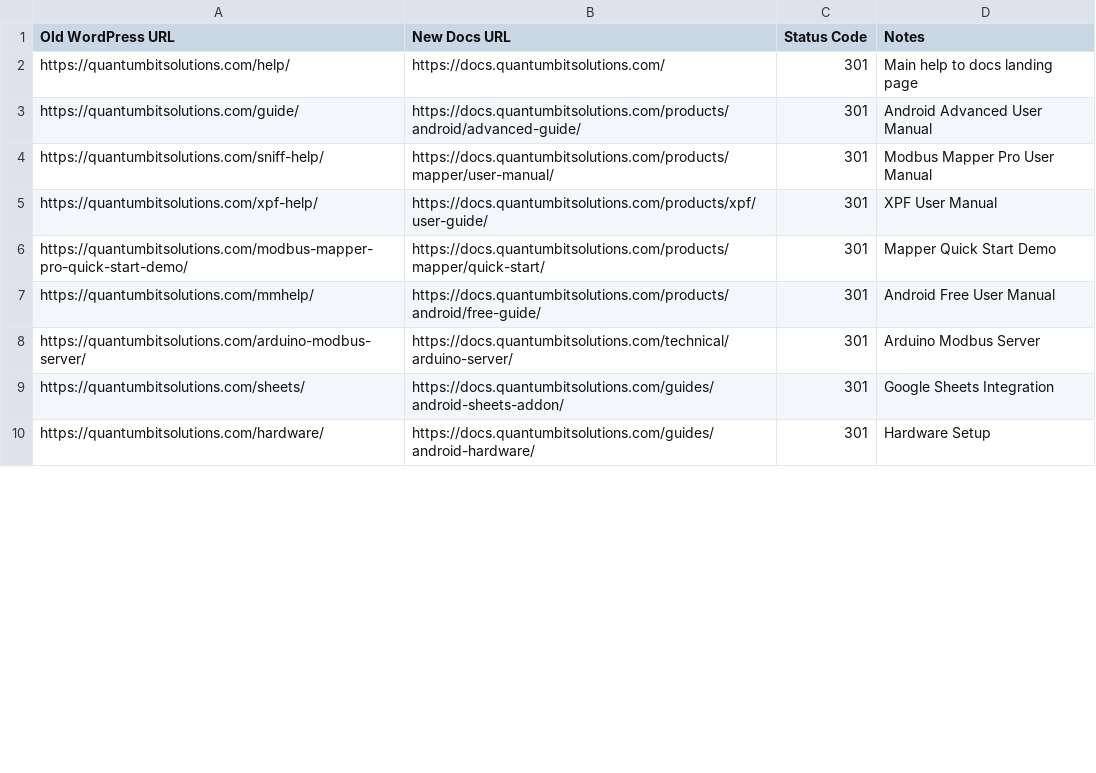
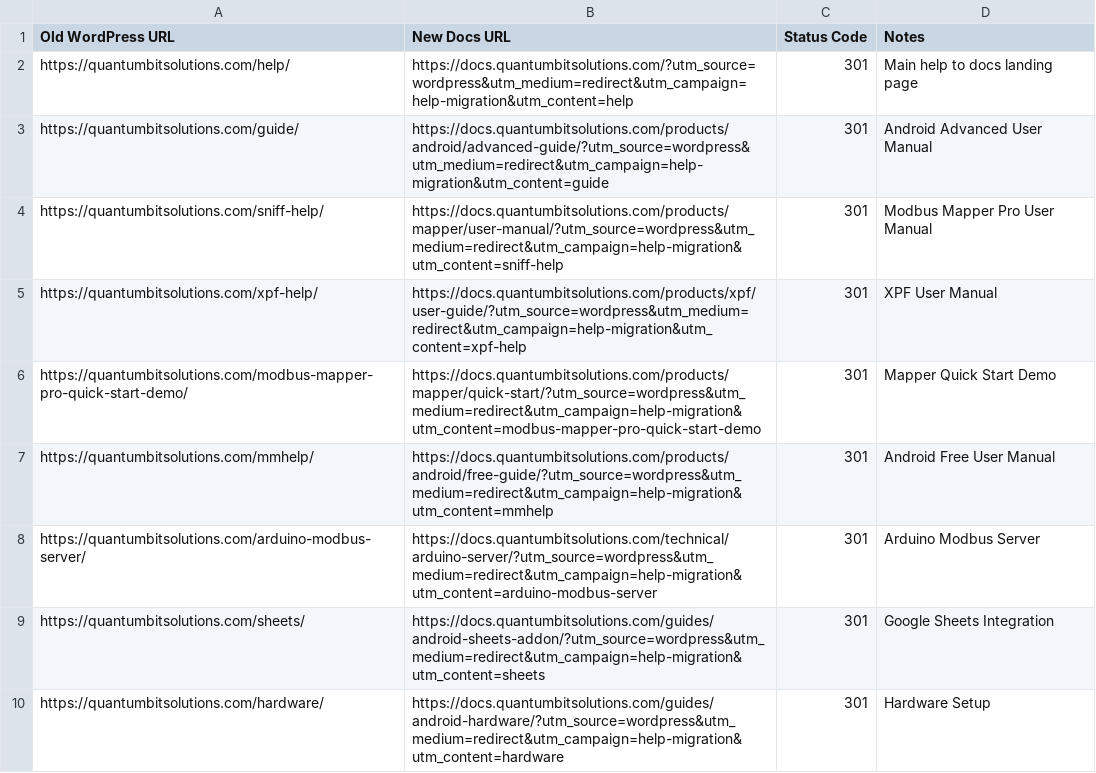
Before and after one commit to Modbus-Monitor/docs, a CSV file: redirect-mapping-template.csv, drawn as a sheet; only a part is shown; the diff covers the shown part only.

Commit message:
Analytics: add UTM to redirects, homepage Start Here, and GA4 guide

```diff
--- a/redirect-mapping-template.csv
+++ b/redirect-mapping-template.csv
@@ -1,10 +1,10 @@
 Old WordPress URL,New Docs URL,Status Code,Notes
-https://quantumbitsolutions.com/help/,https://docs.quantumbitsolutions.com/,301,Main help to docs landing page
-https://quantumbitsolutions.com/guide/,https://docs.quantumbitsolutions.com/products/android/advanced-guide/,301,Android Advanced User Manual
-https://quantumbitsolutions.com/sniff-help/,https://docs.quantumbitsolutions.com/products/mapper/user-manual/,301,Modbus Mapper Pro User Manual
-https://quantumbitsolutions.com/xpf-help/,https://docs.quantumbitsolutions.com/products/xpf/user-guide/,301,XPF User Manual
-https://quantumbitsolutions.com/modbus-mapper-pro-quick-start-demo/,https://docs.quantumbitsolutions.com/products/mapper/quick-start/,301,Mapper Quick Start Demo
-https://quantumbitsolutions.com/mmhelp/,https://docs.quantumbitsolutions.com/products/android/free-guide/,301,Android Free User Manual
-https://quantumbitsolutions.com/arduino-modbus-server/,https://docs.quantumbitsolutions.com/technical/arduino-server/,301,Arduino Modbus Server
-https://quantumbitsolutions.com/sheets/,https://docs.quantumbitsolutions.com/guides/android-sheets-addon/,301,Google Sheets Integration
-https://quantumbitsolutions.com/hardware/,https://docs.quantumbitsolutions.com/guides/android-hardware/,301,Hardware Setup
+https://quantumbitsolutions.com/help/,https://docs.quantumbitsolutions.com/?utm_source=wordpress&utm_medium=redirect&utm_campaign=help-migration&utm_content=help,301,Main help to docs landing page
+https://quantumbitsolutions.com/guide/,https://docs.quantumbitsolutions.com/products/android/advanced-guide/?utm_source=wordpress&utm_medium=redirect&utm_campaign=help-migration&utm_content=guide,301,Android Advanced User Manual
+https://quantumbitsolutions.com/sniff-help/,https://docs.quantumbitsolutions.com/products/mapper/user-manual/?utm_source=wordpress&utm_medium=redirect&utm_campaign=help-migration&utm_content=sniff-help,301,Modbus Mapper Pro User Manual
+https://quantumbitsolutions.com/xpf-help/,https://docs.quantumbitsolutions.com/products/xpf/user-guide/?utm_source=wordpress&utm_medium=redirect&utm_campaign=help-migration&utm_content=xpf-help,301,XPF User Manual
+https://quantumbitsolutions.com/modbus-mapper-pro-quick-start-demo/,https://docs.quantumbitsolutions.com/products/mapper/quick-start/?utm_source=wordpress&utm_medium=redirect&utm_campaign=help-migration&utm_content=modbus-mapper-pro-quick-start-demo,301,Mapper Quick Start Demo
+https://quantumbitsolutions.com/mmhelp/,https://docs.quantumbitsolutions.com/products/android/free-guide/?utm_source=wordpress&utm_medium=redirect&utm_campaign=help-migration&utm_content=mmhelp,301,Android Free User Manual
+https://quantumbitsolutions.com/arduino-modbus-server/,https://docs.quantumbitsolutions.com/technical/arduino-server/?utm_source=wordpress&utm_medium=redirect&utm_campaign=help-migration&utm_content=arduino-modbus-server,301,Arduino Modbus Server
+https://quantumbitsolutions.com/sheets/,https://docs.quantumbitsolutions.com/guides/android-sheets-addon/?utm_source=wordpress&utm_medium=redirect&utm_campaign=help-migration&utm_content=sheets,301,Google Sheets Integration
+https://quantumbitsolutions.com/hardware/,https://docs.quantumbitsolutions.com/guides/android-hardware/?utm_source=wordpress&utm_medium=redirect&utm_campaign=help-migration&utm_content=hardware,301,Hardware Setup
```
Also changed, not shown: 9 edited cells elsewhere in this file, 2 other files.
